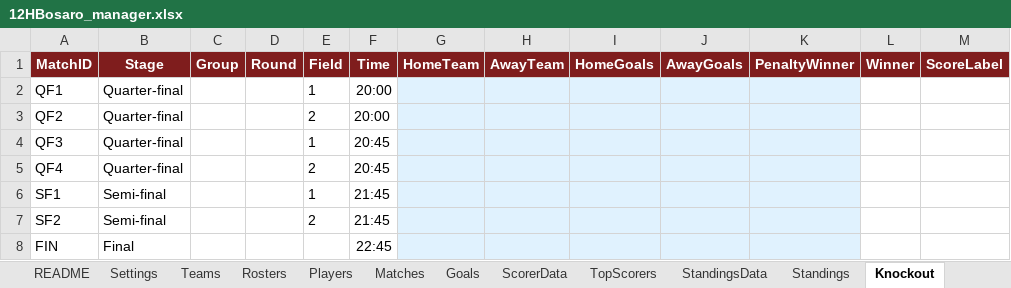
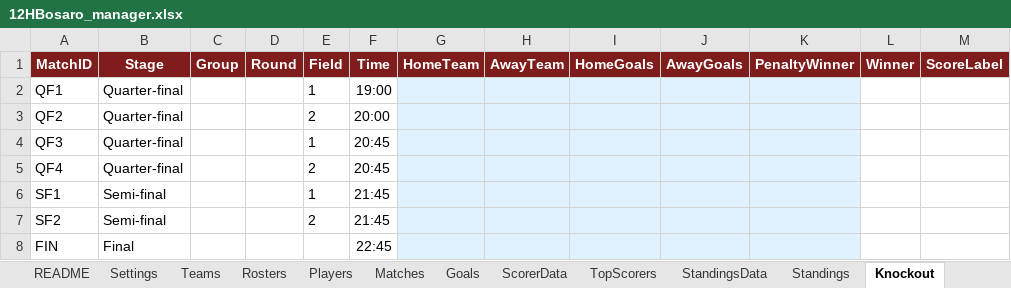
Before and after one commit to Danielm222/12orebosaro, an Excel workbook: 12HBosaro_manager.xlsx, sheet Knockout, drawn as a sheet; values as stored, in another font and other column widths than the file's, no borders; the diff names each change by its address in the sheet, - before the commit and + after, or states it on an @@ line.

Commit message:
prova live

```diff
--- a/12HBosaro_manager.xlsx (sheet Knockout)
+++ b/12HBosaro_manager.xlsx (sheet Knockout)
-F2 (Time): 20:00
+F2 (Time): 19:00
```
Also changed, not shown: sheet Export.
